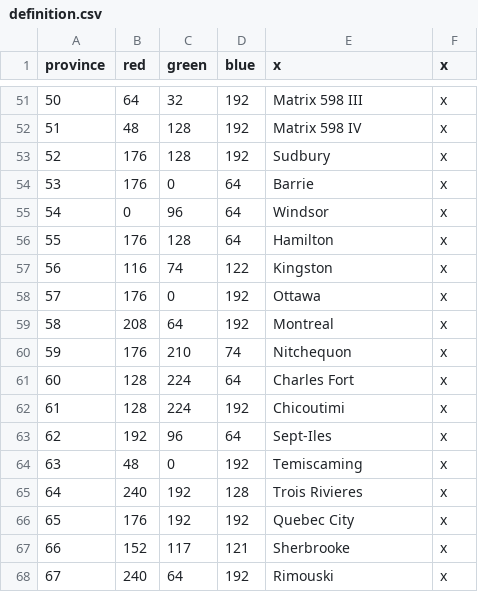
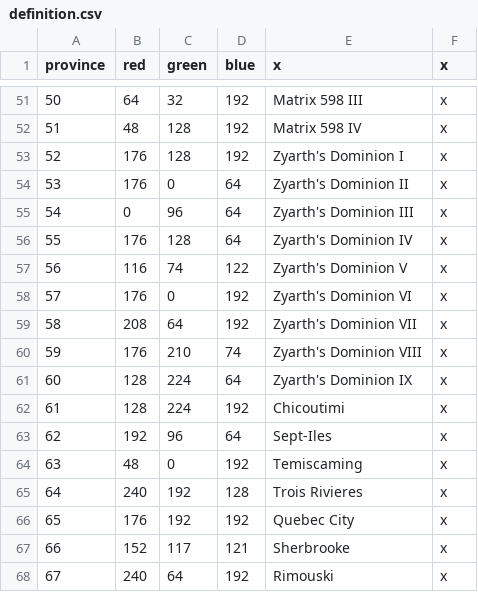
Before and after one commit to s-williams/Victoria-2-X, a CSV file: map/definition.csv, drawn as a sheet; only a part is shown, gaps mark what is left out.

Commit message:
Zyarth's Dominion

```diff
--- a/map/definition.csv
+++ b/map/definition.csv
@@ -52,11 +52,11 @@ province;red;green;blue;x;x
 51;48;128;192;Matrix 598 IV;x
-52;176;128;192;Sudbury;x
-53;176;0;64;Barrie;x
-54;0;96;64;Windsor;x
-55;176;128;64;Hamilton;x
-56;116;74;122;Kingston;x
-57;176;0;192;Ottawa;x
-58;208;64;192;Montreal;x
-59;176;210;74;Nitchequon;x
-60;128;224;64;Charles Fort;x
+52;176;128;192;Zyarth's Dominion I;x
+53;176;0;64;Zyarth's Dominion II;x
+54;0;96;64;Zyarth's Dominion III;x
+55;176;128;64;Zyarth's Dominion IV;x
+56;116;74;122;Zyarth's Dominion V;x
+57;176;0;192;Zyarth's Dominion VI;x
+58;208;64;192;Zyarth's Dominion VII;x
+59;176;210;74;Zyarth's Dominion VIII;x
+60;128;224;64;Zyarth's Dominion IX;x
 61;128;224;192;Chicoutimi;x
```
Also changed, not shown: 12 other files.
